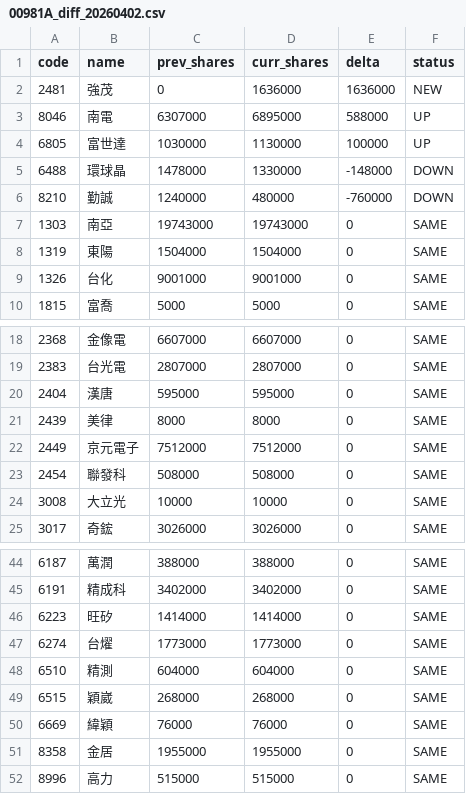
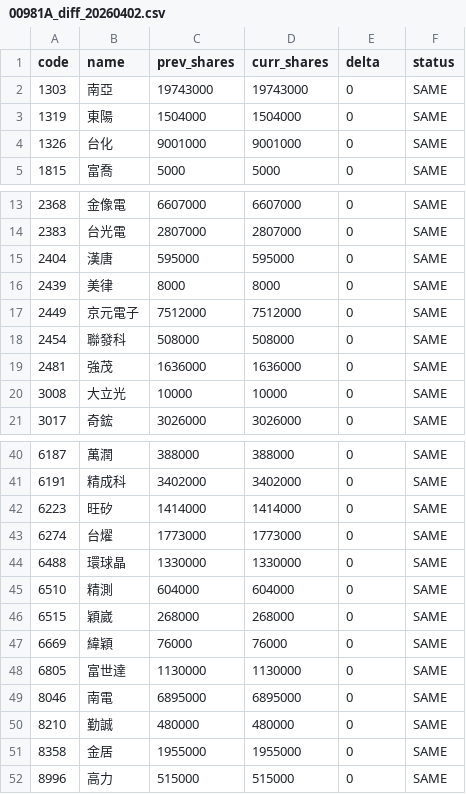
Before and after one commit to 4ru1013/united-etf-00981a-portfolio, a CSV file: data/out/00981A_diff_20260402.csv, drawn as a sheet; only a part is shown, gaps mark what is left out.

```diff
--- a/data/out/00981A_diff_20260402.csv
+++ b/data/out/00981A_diff_20260402.csv
@@ -1,7 +1,2 @@
 code,name,prev_shares,curr_shares,delta,status
-2481,強茂,0,1636000,1636000,NEW
-8046,南電,6307000,6895000,588000,UP
-6805,富世達,1030000,1130000,100000,UP
-6488,環球晶,1478000,1330000,-148000,DOWN
-8210,勤誠,1240000,480000,-760000,DOWN
 1303,南亞,19743000,19743000,0,SAME
@@ -23,2 +18,3 @@
 2454,聯發科,508000,508000,0,SAME
+2481,強茂,1636000,1636000,0,SAME
 3008,大立光,10000,10000,0,SAME
@@ -47,2 +43,3 @@
 6274,台燿,1773000,1773000,0,SAME
+6488,環球晶,1330000,1330000,0,SAME
 6510,精測,604000,604000,0,SAME
@@ -50,2 +47,5 @@
 6669,緯穎,76000,76000,0,SAME
+6805,富世達,1130000,1130000,0,SAME
+8046,南電,6895000,6895000,0,SAME
+8210,勤誠,480000,480000,0,SAME
 8358,金居,1955000,1955000,0,SAME
```
Also changed, not shown: 1 other file.
